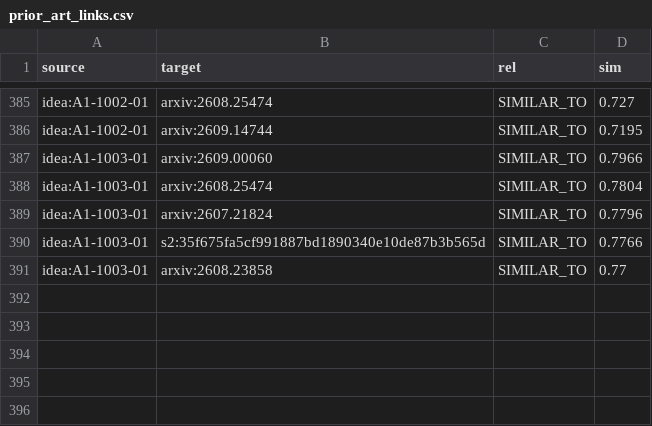
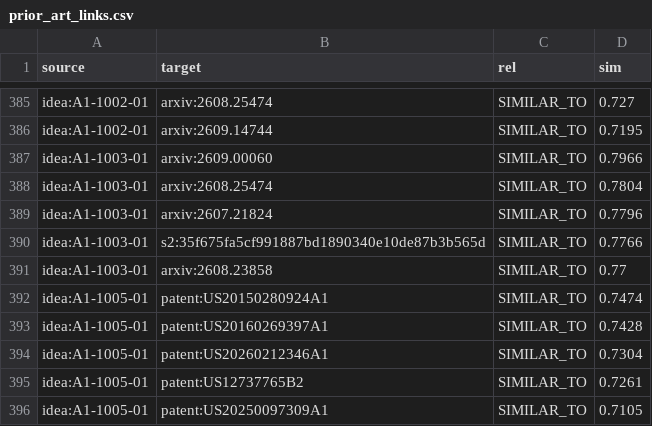
Before and after one commit to JuxtaRYCT/patent-wf, a CSV file: exports/prior_art_links.csv, drawn as a sheet; only a part is shown, gaps mark what is left out.

```diff
--- a/exports/prior_art_links.csv
+++ b/exports/prior_art_links.csv
@@ -391 +391,6 @@ idea:A1-1003-01,s2:35f675fa5cf991887bd1890340e10de87b3b565d,SIMILAR_TO,0.7766
 idea:A1-1003-01,arxiv:2608.23858,SIMILAR_TO,0.77
+idea:A1-1005-01,patent:US20150280924A1,SIMILAR_TO,0.7474
+idea:A1-1005-01,patent:US20160269397A1,SIMILAR_TO,0.7428
+idea:A1-1005-01,patent:US20260212346A1,SIMILAR_TO,0.7304
+idea:A1-1005-01,patent:US12737765B2,SIMILAR_TO,0.7261
+idea:A1-1005-01,patent:US20250097309A1,SIMILAR_TO,0.7105
```
Also changed, not shown: exports/idea_register.csv, exports/ideas_graph_nodes.csv, 32 other files.
